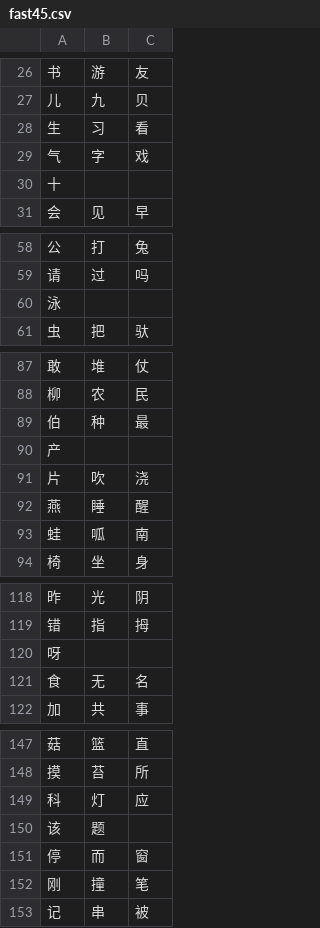
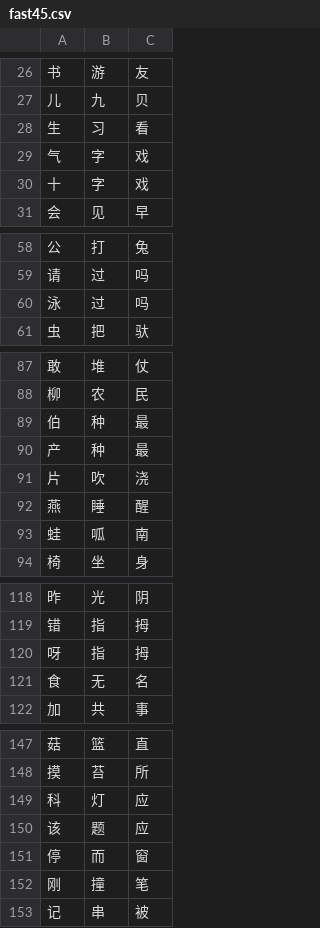
Before and after one commit to legoperson/zhongwen, a CSV file: fast45.csv, drawn as a sheet; only a part is shown, gaps mark what is left out; the diff covers the shown part only.

Commit message:
Update fast45.csv

```diff
--- a/fast45.csv
+++ b/fast45.csv
@@ -29,3 +29,3 @@
 气,字,戏
-十,,
+十,字,戏
 会,见,早
@@ -59,3 +59,3 @@
 请,过,吗
-泳,,
+泳,过,吗
 虫,把,驮
@@ -89,3 +89,3 @@
 伯,种,最
-产,,
+产,种,最
 片,吹,浇
@@ -119,3 +119,3 @@
 错,指,拇
-呀,,
+呀,指,拇
 食,无,名
@@ -149,3 +149,3 @@
 科,灯,应
-该,题,
+该,题,应
 停,而,窗
```
Also changed, not shown: 1 added row elsewhere in this file.
